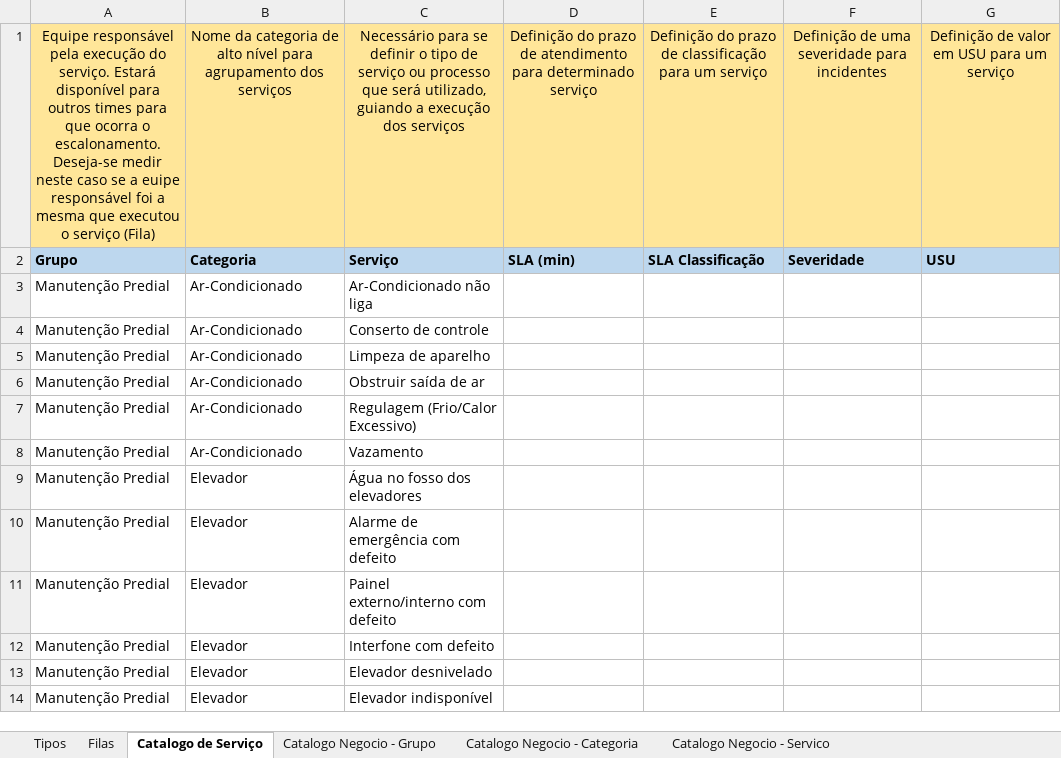
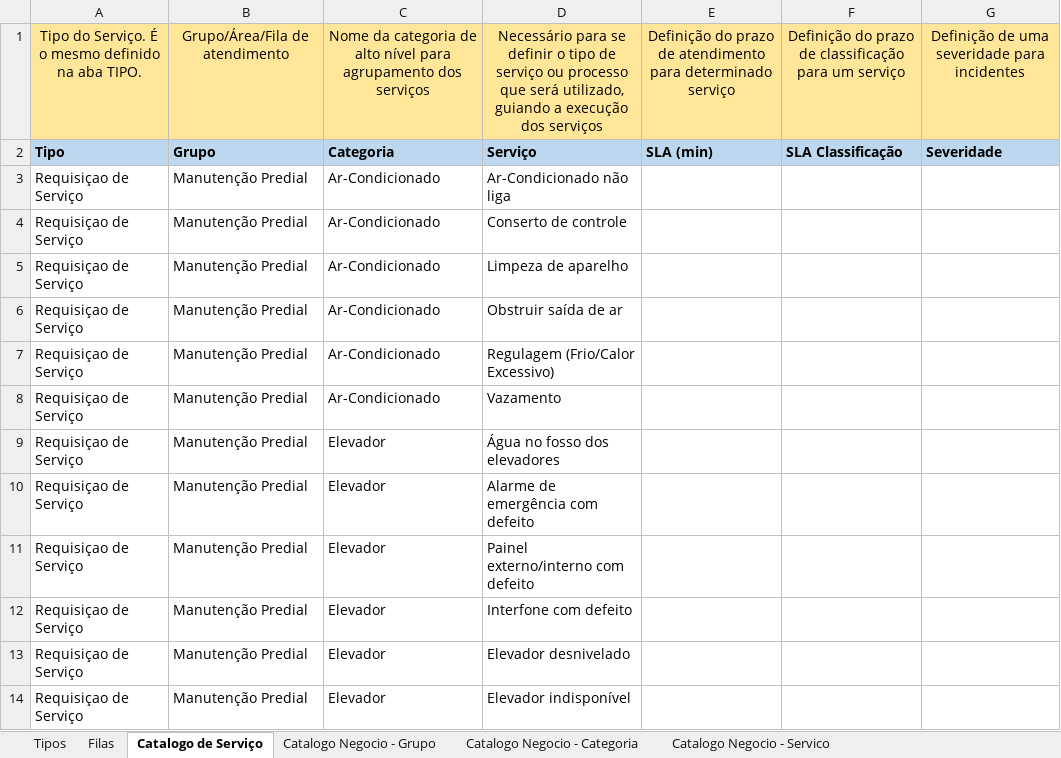
Before and after one commit to franklinfarias/otrs-components, an Excel workbook: etl-portal-dinamico/Catálogo de Serviços.xlsx, sheet Catalogo de Serviço, drawn as a sheet; only a part is shown; values as stored, in another font and other column widths than the file's, no borders; conditional formats not drawn; removed rows and columns are numbered as before the commit, all else as after; the diff names each change by its address in the sheet, - before the commit and + after, or states it on an @@ line.

```diff
--- a/etl-portal-dinamico/Catálogo de Serviços.xlsx (sheet Catalogo de Serviço)
+++ b/etl-portal-dinamico/Catálogo de Serviços.xlsx (sheet Catalogo de Serviço)
+column A, rows 1-14: Tipo do Serviço. É o mesmo definido na aba TIPO. | Tipo | Requisiçao de Serviço | Requisiçao de Serviço | Requisiçao de Serviço | Requisiçao de Serviço | Requisiçao de Serviço | Requisiçao de Serviço | Requisiçao de Serviço | Requisiçao de Serviço | Requisiçao de Serviço | Requisiçao de Serviço | Requisiçao de Serviço | Requisiçao de Serviço
-column G, rows 1-2: Definição de valor em USU para um serviço | USU
-B1: Equipe responsável pela execução do serviço. Estará disponível para outros times para que ocorra o escalonamento. Deseja-se medir neste caso se a euipe responsável foi a mesma que executou o serviço (Fila)
+B1: Grupo/Área/Fila de atendimento
```
Also changed, not shown: sheet Catalogo Negocio - Servico, sheet Tipos, sheet Catalogo Negocio - Grupo, sheet Catalogo Negocio - Categoria, 11 other files.
